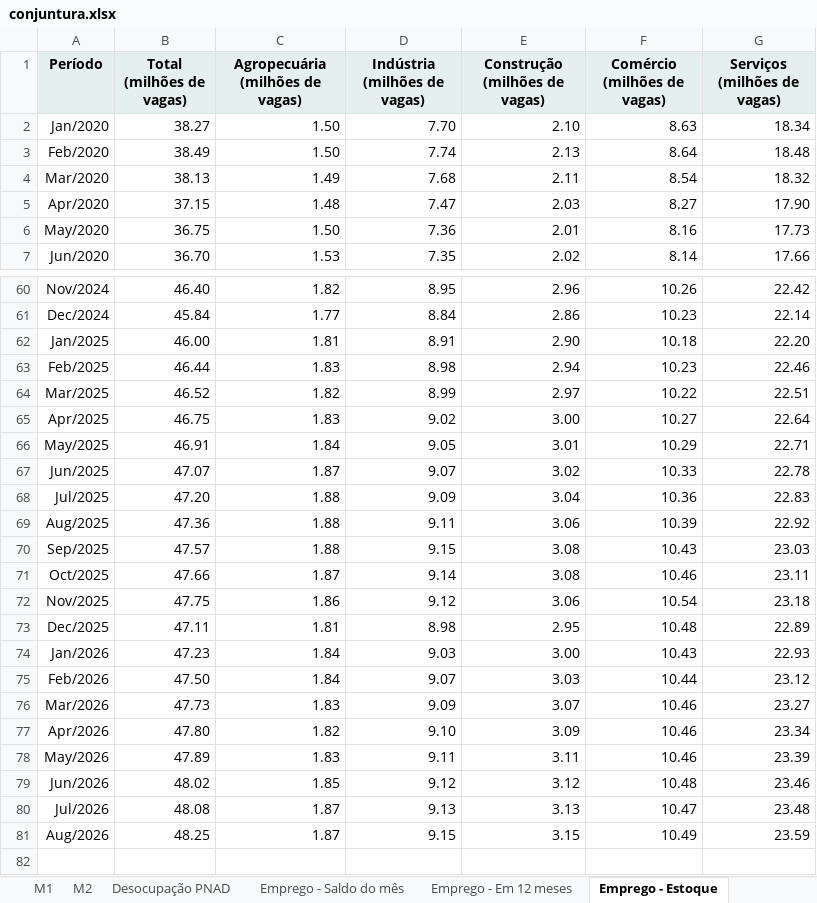
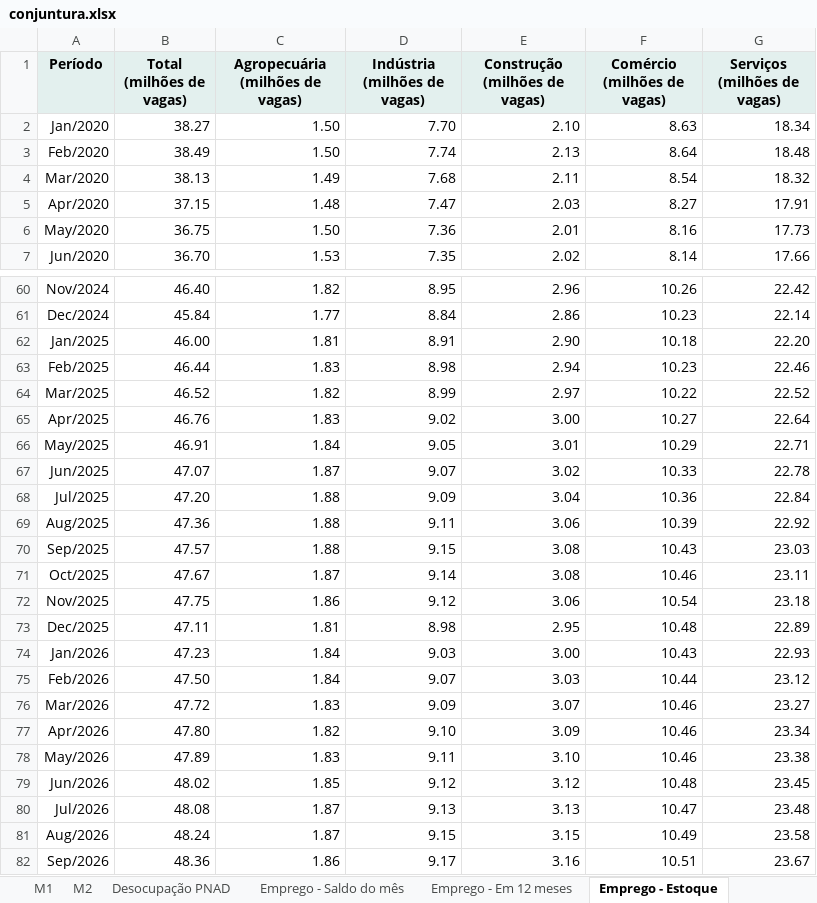
Before and after one commit to FarsulBigData/paineis, an Excel workbook: dados/conjuntura.xlsx, sheet Emprego - Estoque, drawn as a sheet; only a part is shown, gaps mark what is left out; values as stored, in another font and other column widths than the file's, no borders; the diff covers the shown part only; the diff names each change by its address in the sheet, - before the commit and + after, or states it on an @@ line.

```diff
--- a/dados/conjuntura.xlsx (sheet Emprego - Estoque)
+++ b/dados/conjuntura.xlsx (sheet Emprego - Estoque)
-G5 (Serviços (milhões de vagas)): 17.90
+G5 (Serviços (milhões de vagas)): 17.91
-G64 (Serviços (milhões de vagas)): 22.51
+G64 (Serviços (milhões de vagas)): 22.52
-B65 (Total (milhões de vagas)): 46.75
+B65 (Total (milhões de vagas)): 46.76
-G68 (Serviços (milhões de vagas)): 22.83
+G68 (Serviços (milhões de vagas)): 22.84
-B71 (Total (milhões de vagas)): 47.66
+B71 (Total (milhões de vagas)): 47.67
-B76 (Total (milhões de vagas)): 47.73
+B76 (Total (milhões de vagas)): 47.72
-E78 (Construção (milhões de vagas)): 3.11
+E78 (Construção (milhões de vagas)): 3.10
-G78 (Serviços (milhões de vagas)): 23.39
+G78 (Serviços (milhões de vagas)): 23.38
-G79 (Serviços (milhões de vagas)): 23.46
+G79 (Serviços (milhões de vagas)): 23.45
-B81 (Total (milhões de vagas)): 48.25
+B81 (Total (milhões de vagas)): 48.24
-G81 (Serviços (milhões de vagas)): 23.59
+G81 (Serviços (milhões de vagas)): 23.58
+row 82: Sep/2026 | 48.36 | 1.86 | 9.17 | 3.16 | 10.51 | 23.67
```
Also changed, not shown: 14 edited cells elsewhere in this sheet, sheet Emprego - Em 12 meses, sheet Emprego - Saldo do mês, 2 other files.
